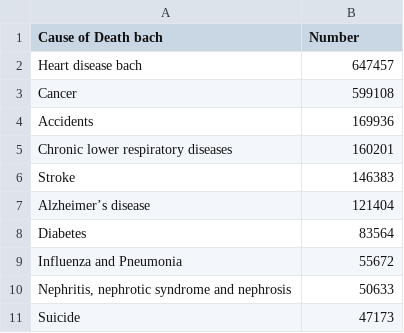
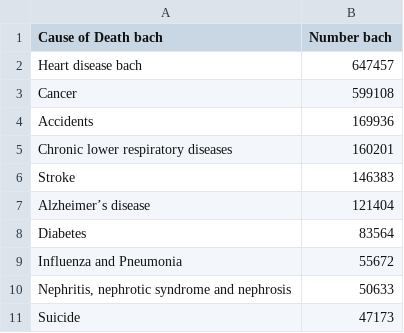
Before and after one commit to datainteractive/datainteractive.github.io, a CSV file: data/totals.csv, drawn as a sheet.

Commit message:
Update totals.csv

```diff
--- a/data/totals.csv
+++ b/data/totals.csv
@@ -1,2 +1,2 @@
-Cause of Death bach,Number
+Cause of Death bach,Number bach
 Heart disease bach,647457
```
